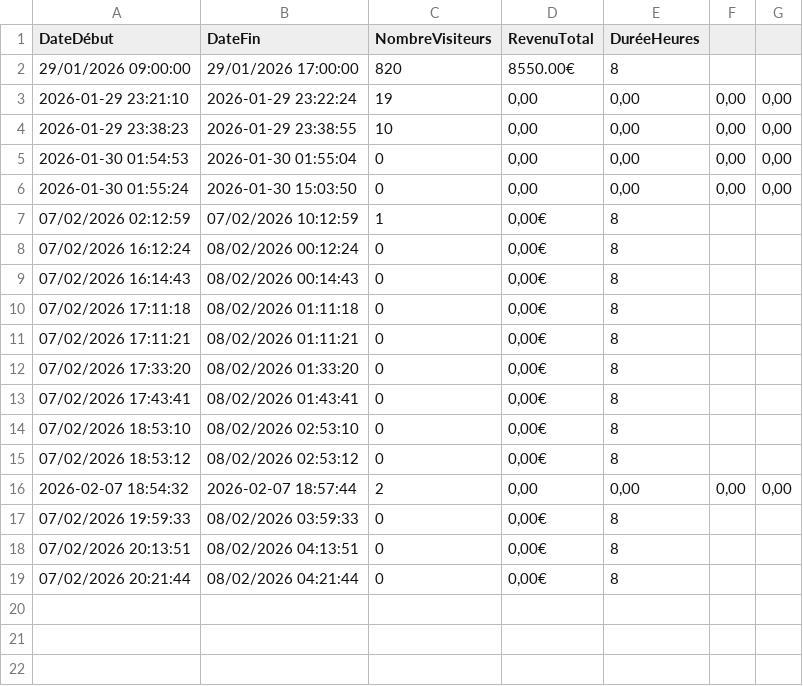
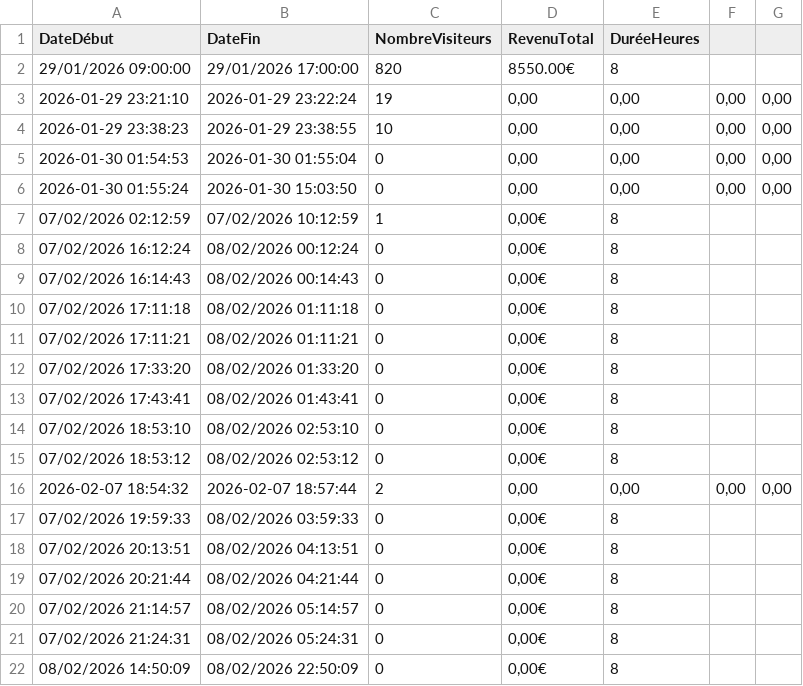
Before and after one commit to houdabenabdellah/ParcAttractions, a CSV file: data/sessions.csv, drawn as a sheet.

```diff
--- a/data/sessions.csv
+++ b/data/sessions.csv
@@ -19 +19,4 @@ DateDébut;DateFin;NombreVisiteurs;RevenuTotal;DuréeHeures
 07/02/2026 20:21:44;08/02/2026 04:21:44;0;0,00€;8
+07/02/2026 21:14:57;08/02/2026 05:14:57;0;0,00€;8
+07/02/2026 21:24:31;08/02/2026 05:24:31;0;0,00€;8
+08/02/2026 14:50:09;08/02/2026 22:50:09;0;0,00€;8
```
Also changed, not shown: data/employes.csv, 11 other files.
